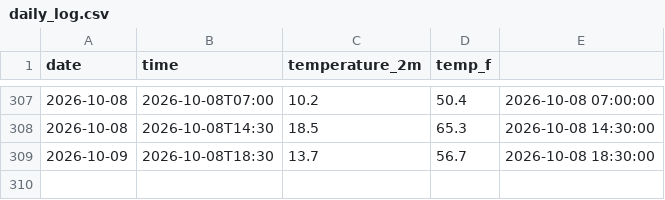
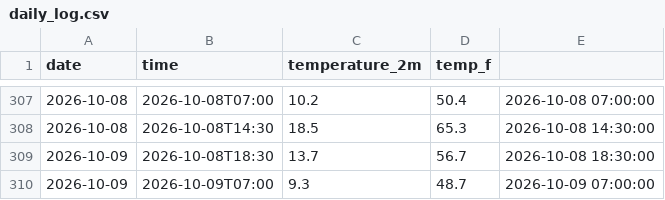
Before and after one commit to mtomar907/weather-tracker, a CSV file: daily_log.csv, drawn as a sheet; only a part is shown, gaps mark what is left out; the diff names each change by its address in the sheet, - before the commit and + after, or states it on an @@ line.

```diff
--- a/daily_log.csv
+++ b/daily_log.csv
+row 310: 2026-10-09 | 2026-10-09T07:00 | 9.3 | 48.7 | 2026-10-09 07:00:00
```
Also changed, not shown: 1 other file.
